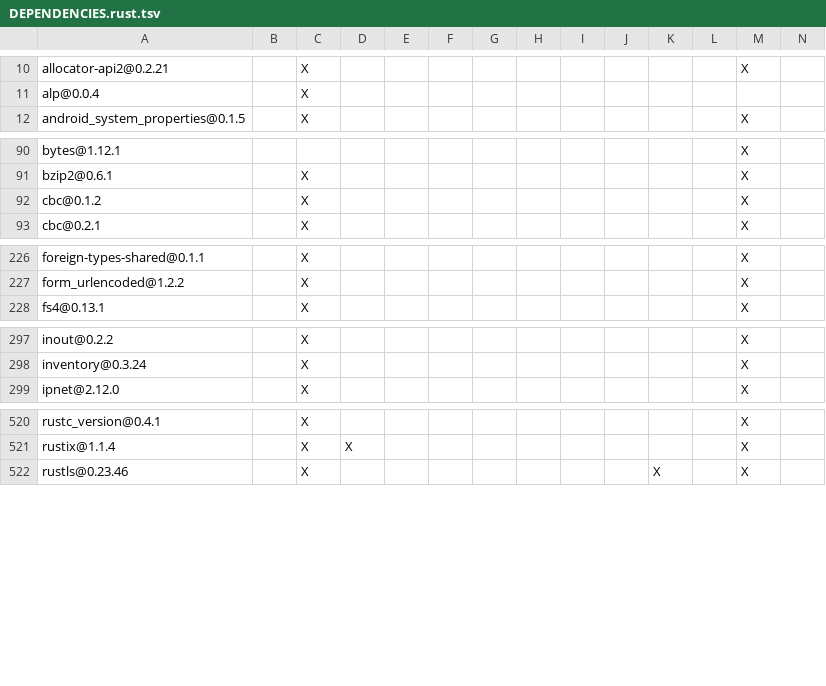
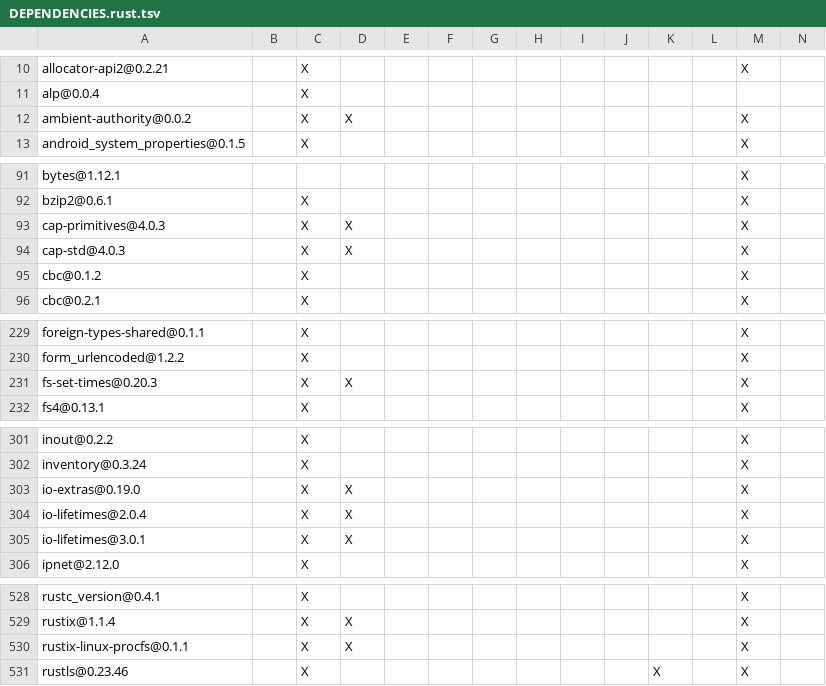
Before and after one commit to apache/paimon-rust, a TSV file: DEPENDENCIES.rust.tsv, drawn as a sheet; only a part is shown, gaps mark what is left out; rows hold the shown columns only; the diff covers the shown part only; the diff names each change by its address in the sheet, - before the commit and + after, or states it on an @@ line.

```diff
--- a/DEPENDENCIES.rust.tsv
+++ b/DEPENDENCIES.rust.tsv
+row 12: ambient-authority@0.0.2 |  | X | X |  |  |  |  |  |  |  |  | X
+row 93: cap-primitives@4.0.3 |  | X | X |  |  |  |  |  |  |  |  | X
+row 94: cap-std@4.0.3 |  | X | X |  |  |  |  |  |  |  |  | X
+row 231: fs-set-times@0.20.3 |  | X | X |  |  |  |  |  |  |  |  | X
+row 303: io-extras@0.19.0 |  | X | X |  |  |  |  |  |  |  |  | X
+row 304: io-lifetimes@2.0.4 |  | X | X |  |  |  |  |  |  |  |  | X
+row 305: io-lifetimes@3.0.1 |  | X | X |  |  |  |  |  |  |  |  | X
+row 530: rustix-linux-procfs@0.1.1 |  | X | X |  |  |  |  |  |  |  |  | X
```
Also changed, not shown: 2 added rows elsewhere in this file, benchmarks/tpcds/DEPENDENCIES.rust.tsv, bindings/python/DEPENDENCIES.rust.tsv, 21 other files.
